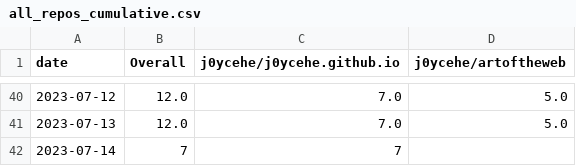
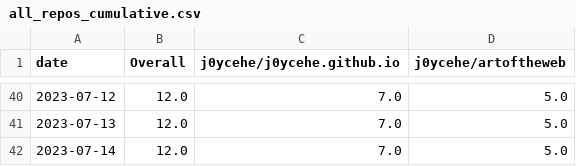
Before and after one commit to j0ycehe/github-track-clones, a CSV file: download-stats/cumulative/all_repos_cumulative.csv, drawn as a sheet; only a part is shown, gaps mark what is left out.

```diff
--- a/download-stats/cumulative/all_repos_cumulative.csv
+++ b/download-stats/cumulative/all_repos_cumulative.csv
@@ -41,2 +41,2 @@ date,Overall,j0ycehe/j0ycehe.github.io,j0ycehe/artoftheweb
 2023-07-13,12.0,7.0,5.0
-2023-07-14,7,7,
+2023-07-14,12.0,7.0,5.0
```
Also changed, not shown: download-stats/cumulative/j0ycehe_artoftheweb_cum_clones.csv, download-stats/daily/j0ycehe_artoftheweb_daily_clones.csv.
